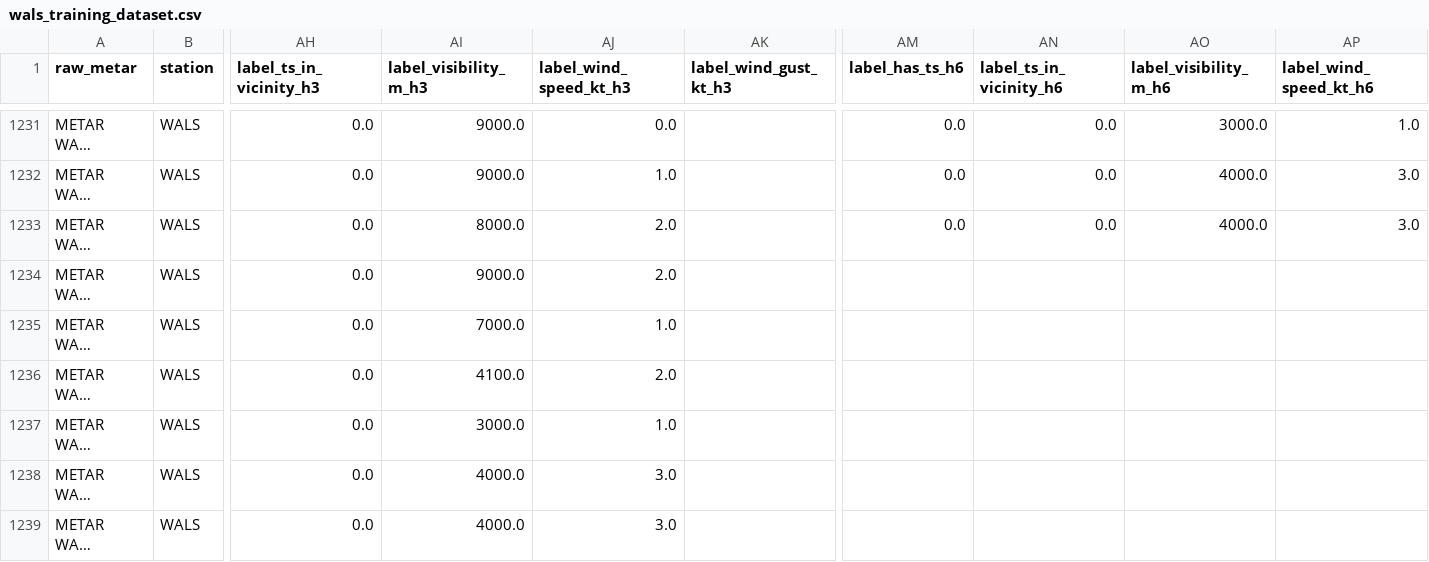
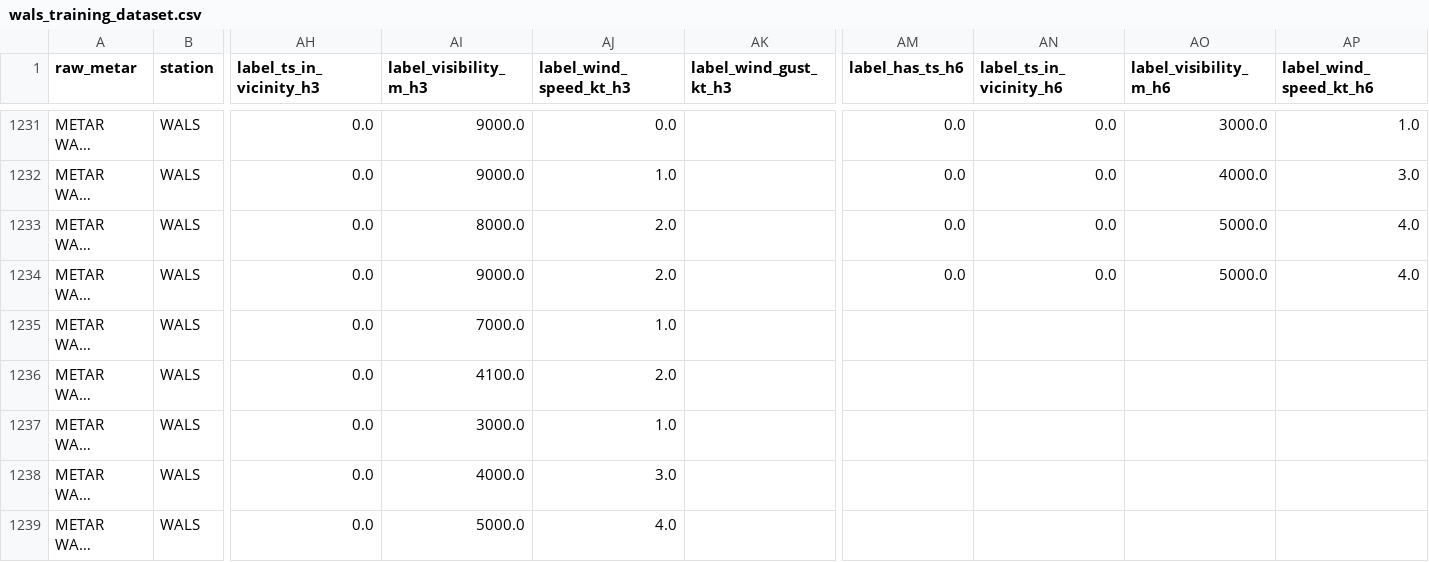
Before and after one commit to ojanzul/bmkg-taf-machinelearning, a CSV file: data/wals_training_dataset.csv, drawn as a sheet; only a part is shown, gaps mark what is left out; long unchanged cells end in …; the diff covers the shown part only; the diff names each change by its address in the sheet, - before the commit and + after, or states it on an @@ line.

```diff
--- a/data/wals_training_dataset.csv
+++ b/data/wals_training_dataset.csv
-AO1233 (label_visibility_m_h6): 4000.0
+AO1233 (label_visibility_m_h6): 5000.0
-AP1233 (label_wind_speed_kt_h6): 3.0
+AP1233 (label_wind_speed_kt_h6): 4.0
-AM1234 (label_has_ts_h6): (empty)
+AM1234 (label_has_ts_h6): 0.0
-AN1234 (label_ts_in_vicinity_h6): (empty)
+AN1234 (label_ts_in_vicinity_h6): 0.0
-AO1234 (label_visibility_m_h6): (empty)
+AO1234 (label_visibility_m_h6): 5000.0
-AP1234 (label_wind_speed_kt_h6): (empty)
+AP1234 (label_wind_speed_kt_h6): 4.0
-AI1239 (label_visibility_m_h3): 4000.0
+AI1239 (label_visibility_m_h3): 5000.0
-AJ1239 (label_wind_speed_kt_h3): 3.0
+AJ1239 (label_wind_speed_kt_h3): 4.0
```
Also changed, not shown: 1 added row and 22 edited cells elsewhere in this file, data/wals_metar_raw_archive.csv, data/wals_metar_structured.csv.
